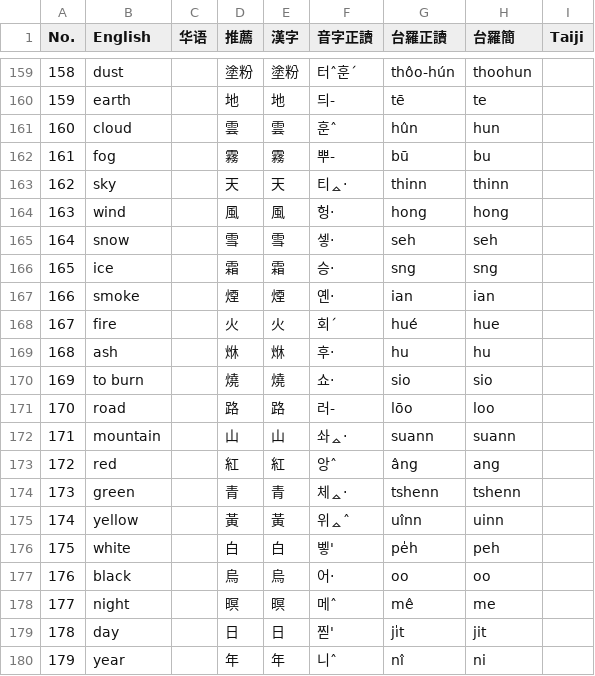
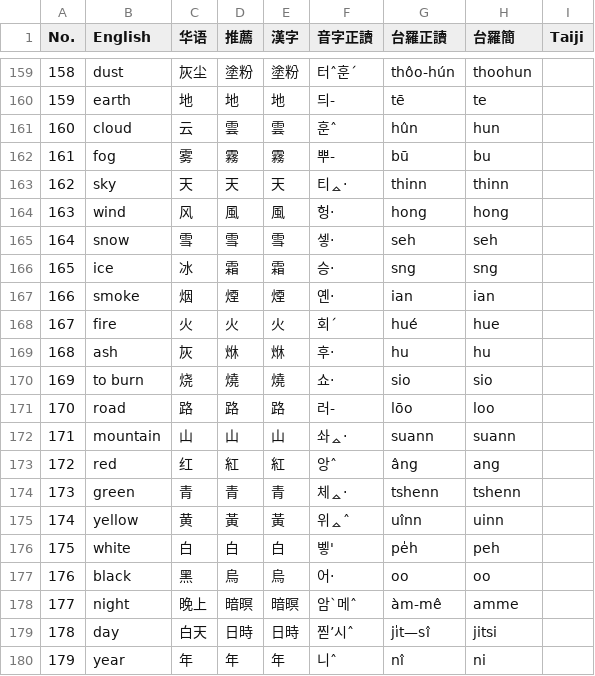
Before and after one commit to leechunhoe/pg-hokkien-database, a CSV file: vocab/swadesh.csv, drawn as a sheet; only a part is shown, gaps mark what is left out; the diff covers the shown part only.

```diff
--- a/vocab/swadesh.csv
+++ b/vocab/swadesh.csv
@@ -159,22 +159,22 @@ No.,English,华语,推薦,漢字,音字正讀,台羅正讀,台羅簡,Taiji,
-158,dust,,塗粉,塗粉,터ˆ훈ˊ,thôo-hún,thoohun,,
-159,earth,,地,地,듸-,tē,te,,
-160,cloud,,雲,雲,훈ˆ,hûn,hun,,
-161,fog,,霧,霧,뿌-,bū,bu,,
-162,sky,,天,天,티ᇫ·,thinn,thinn,,
-163,wind,,風,風,헝·,hong,hong,,
-164,snow,,雪,雪,셓·,seh,seh,,
-165,ice,,霜,霜,승·,sng,sng,,
-166,smoke,,煙,煙,옌·,ian,ian,,
-167,fire,,火,火,회ˊ,hué,hue,,
-168,ash,,烌,烌,후·,hu,hu,,
-169,to burn,,燒,燒,쇼·,sio,sio,,
-170,road,,路,路,러-,lōo,loo,,
-171,mountain,,山,山,솨ᇫ·,suann,suann,,
-172,red,,紅,紅,앙ˆ,âng,ang,,
-173,green,,青,青,체ᇫ·,tshenn,tshenn,,
-174,yellow,,黃,黃,위ᇫˆ,uînn,uinn,,
-175,white,,白,白,벻',pe̍h,peh,,
-176,black,,烏,烏,어·,oo,oo,,
-177,night,,暝,暝,메ˆ,mê,me,,
-178,day,,日,日,찓',ji̍t,jit,,
-179,year,,年,年,니ˆ,nî,ni,,
+158,dust,灰尘,塗粉,塗粉,터ˆ훈ˊ,thôo-hún,thoohun,,
+159,earth,地,地,地,듸-,tē,te,,
+160,cloud,云,雲,雲,훈ˆ,hûn,hun,,
+161,fog,雾,霧,霧,뿌-,bū,bu,,
+162,sky,天,天,天,티ᇫ·,thinn,thinn,,
+163,wind,风,風,風,헝·,hong,hong,,
+164,snow,雪,雪,雪,셓·,seh,seh,,
+165,ice,冰,霜,霜,승·,sng,sng,,
+166,smoke,烟,煙,煙,옌·,ian,ian,,
+167,fire,火,火,火,회ˊ,hué,hue,,
+168,ash,灰,烌,烌,후·,hu,hu,,
+169,to burn,烧,燒,燒,쇼·,sio,sio,,
+170,road,路,路,路,러-,lōo,loo,,
+171,mountain,山,山,山,솨ᇫ·,suann,suann,,
+172,red,红,紅,紅,앙ˆ,âng,ang,,
+173,green,青,青,青,체ᇫ·,tshenn,tshenn,,
+174,yellow,黄,黃,黃,위ᇫˆ,uînn,uinn,,
+175,white,白,白,白,벻',pe̍h,peh,,
+176,black,黑,烏,烏,어·,oo,oo,,
+177,night,晚上,暗暝,暗暝,암ˋ메ˆ,àm-mê,amme,,
+178,day,白天,日時,日時,찓’시ˆ,ji̍t—sî,jitsi,,
+179,year,年,年,年,니ˆ,nî,ni,,
```
Also changed, not shown: 57 edited cells elsewhere in this file, 1 other file.
